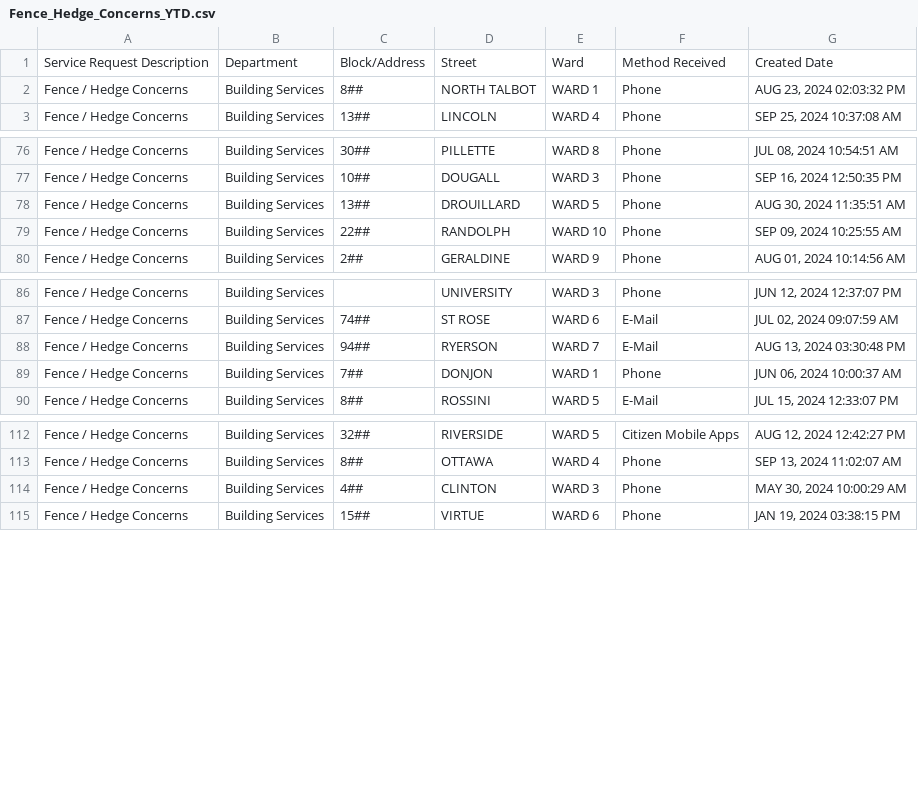
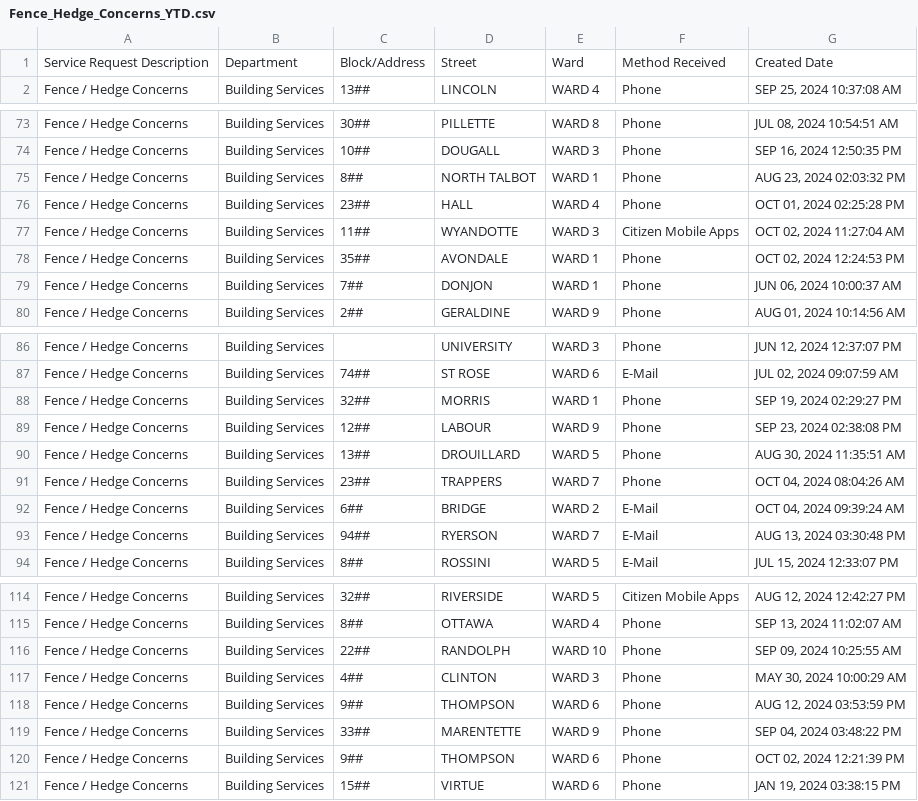
Before and after one commit to dntiontk/windsor-opendata, a CSV file: raw/fence-hedge-concerns/Fence_Hedge_Concerns_YTD.csv, drawn as a sheet; only a part is shown, gaps mark what is left out; addresses are those after the commit; the diff names each change by its address in the sheet, - before the commit and + after, or states it on an @@ line.

```diff
--- a/raw/fence-hedge-concerns/Fence_Hedge_Concerns_YTD.csv
+++ b/raw/fence-hedge-concerns/Fence_Hedge_Concerns_YTD.csv
@@ row 2 moved to row 75: Fence / Hedge Concerns @@
-C76: 13##
+C76: 23##
-D76: DROUILLARD
+D76: HALL
-E76: WARD 5
+E76: WARD 4
-G76: AUG 30, 2024 11:35:51 AM
+G76: OCT 01, 2024 02:25:28 PM
+row 77: Fence / Hedge Concerns | Building Services | 11## | WYANDOTTE | WARD 3 | Citizen Mobile Apps | OCT 02, 2024 11:27:04 AM
-C78: 22##
+C78: 35##
-D78: RANDOLPH
+D78: AVONDALE
-E78: WARD 10
+E78: WARD 1
-G78: SEP 09, 2024 10:25:55 AM
+G78: OCT 02, 2024 12:24:53 PM
@@ row 89 moved to row 79: Fence / Hedge Concerns @@
@@ row 20 moved to row 88: Fence / Hedge Concerns @@
@@ row 58 moved to row 89: Fence / Hedge Concerns @@
+row 90: Fence / Hedge Concerns | Building Services | 13## | DROUILLARD | WARD 5 | Phone | AUG 30, 2024 11:35:51 AM
+row 91: Fence / Hedge Concerns | Building Services | 23## | TRAPPERS | WARD 7 | Phone | OCT 04, 2024 08:04:26 AM
+row 92: Fence / Hedge Concerns | Building Services | 6## | BRIDGE | WARD 2 | E-Mail | OCT 04, 2024 09:39:24 AM
+row 116: Fence / Hedge Concerns | Building Services | 22## | RANDOLPH | WARD 10 | Phone | SEP 09, 2024 10:25:55 AM
@@ row 108 moved to row 118: Fence / Hedge Concerns @@
@@ row 102 moved to row 119: Fence / Hedge Concerns @@
+row 120: Fence / Hedge Concerns | Building Services | 9## | THOMPSON | WARD 6 | Phone | OCT 02, 2024 12:21:39 PM
```
Also changed, not shown: raw/alley-repair-flooding/Alley_Repair_Flooding_YTD.csv, raw/parks-and-trails/Parks_Lighting_YTD.csv, 1 other file.
